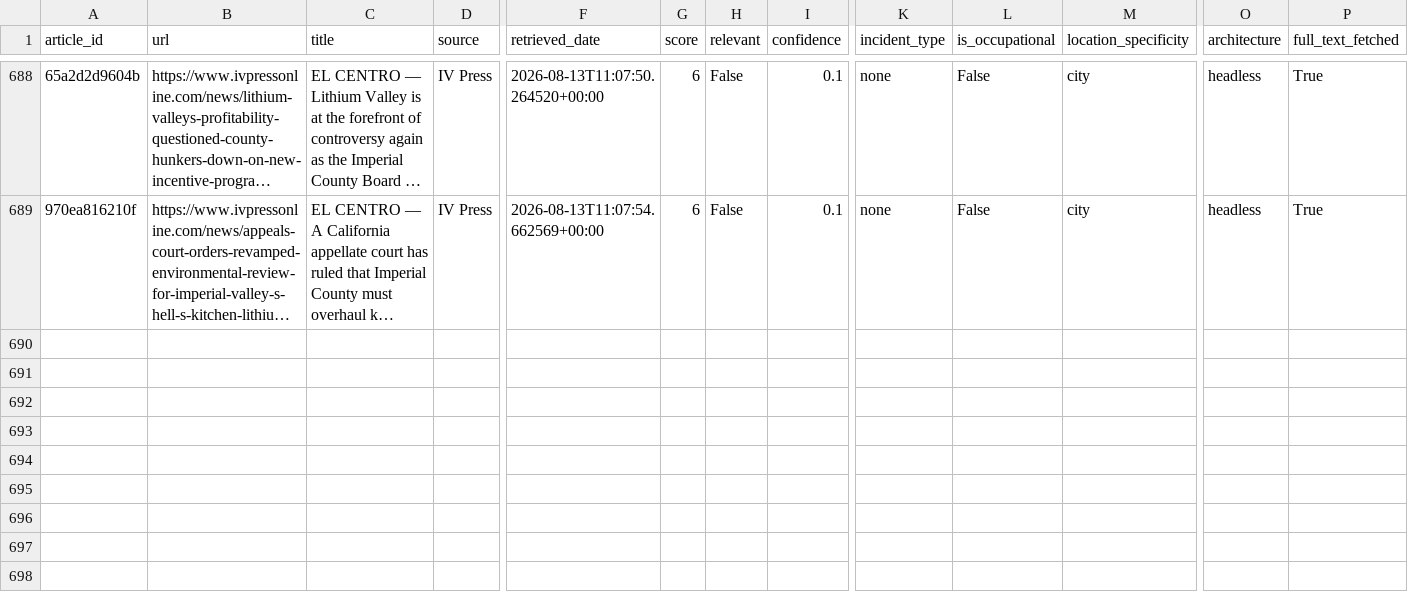
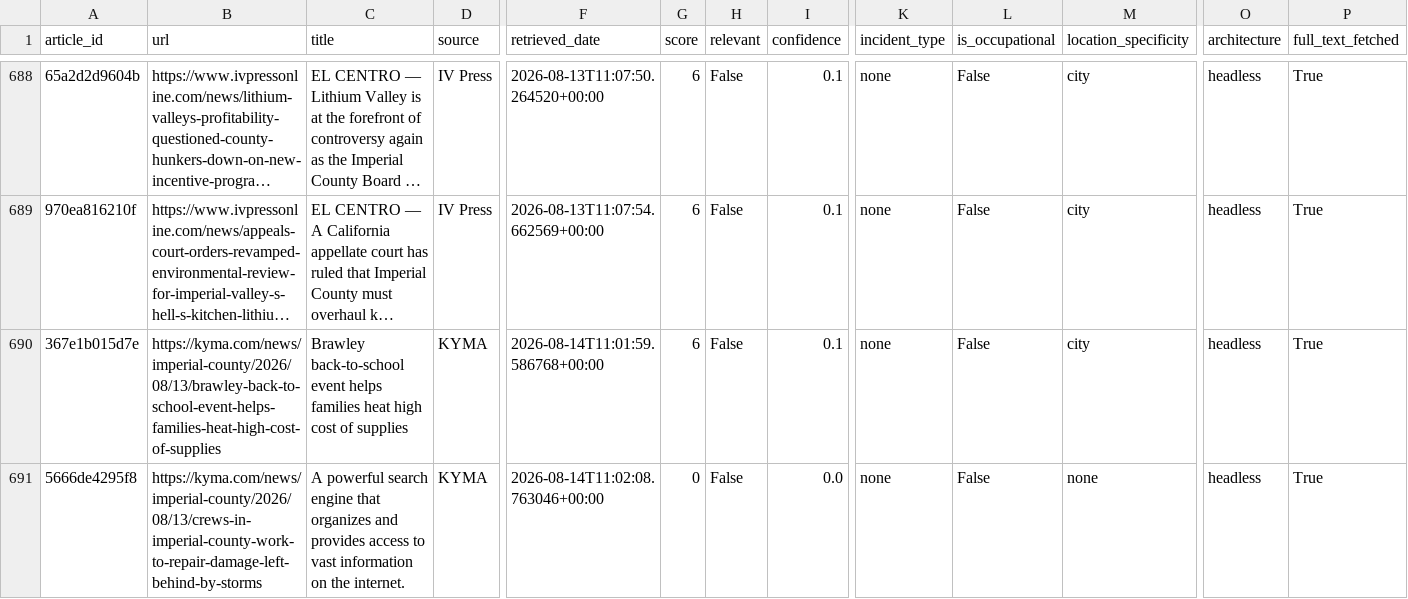
Before and after one commit to theaenache/4branch-iv-heatwatch, a CSV file: data/headless_scored.csv, drawn as a sheet; only a part is shown, gaps mark what is left out; long unchanged cells end in …; rows hold the shown columns only; the diff names each change by its address in the sheet, - before the commit and + after, or states it on an @@ line.

```diff
--- a/data/headless_scored.csv
+++ b/data/headless_scored.csv
+row 690: 367e1b015d7e | https://kyma.com/news/imperial-county/2026/08/13/brawley-back-to-school-event-helps-families-heat-high-cost-of-supplies | Brawley back-to-school event helps families heat high cost of supplies | KYMA | 2026-08-14T11:01:59.586768+00:00 | 6 | False | 0.1 | none | False | city | headless | True
+row 691: 5666de4295f8 | https://kyma.com/news/imperial-county/2026/08/13/crews-in-imperial-county-work-to-repair-damage-left-behind-by-storms | A powerful search engine that organizes and provides access to vast information on the internet. | KYMA | 2026-08-14T11:02:08.763046+00:00 | 0 | False | 0.0 | none | False | none | headless | True
```
Also changed, not shown: data/llm_scored.csv, data/master_comparison.csv, 1 other file.
